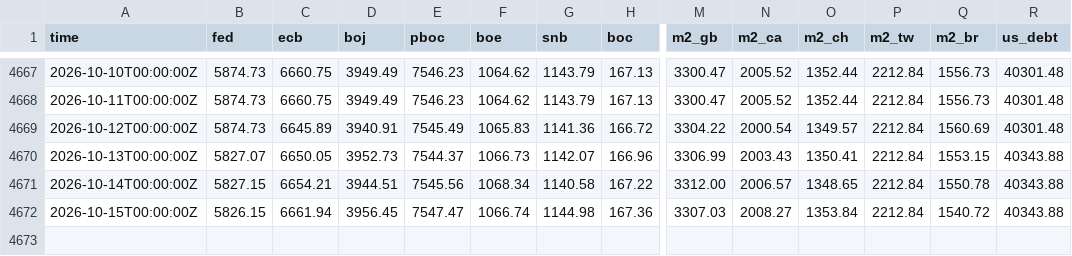
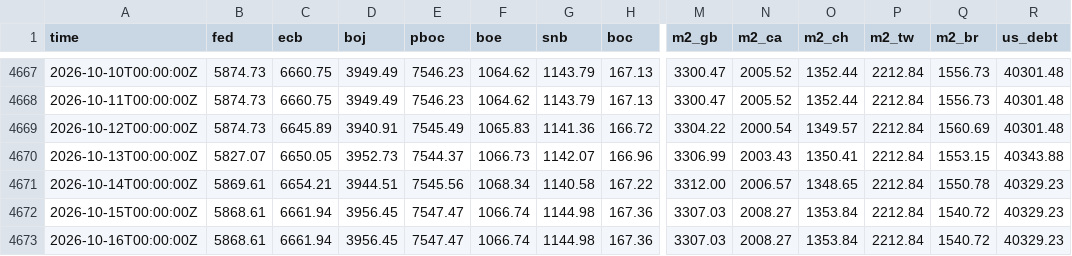
Before and after one commit to GnocchisCrypto/gnl-liquidity-data, a CSV file: gnl.csv, drawn as a sheet; only a part is shown, gaps mark what is left out; rows hold the shown columns only; the diff names each change by its address in the sheet, - before the commit and + after, or states it on an @@ line.

```diff
--- a/gnl.csv
+++ b/gnl.csv
-B4671 (fed): 5827.15
+B4671 (fed): 5869.61
-R4671:R4672 (us_debt): 40343.88
+R4671:R4672 (us_debt): 40329.23
-B4672 (fed): 5826.15
+B4672 (fed): 5868.61
+row 4673: 2026-10-16T00:00:00Z | 5868.61 | 6661.94 | 3956.45 | 7547.47 | 1066.74 | 1144.98 | 167.36 | 3307.03 | 2008.27 | 1353.84 | 2212.84 | 1540.72 | 40329.23
```
Also changed, not shown: 1 other file.
